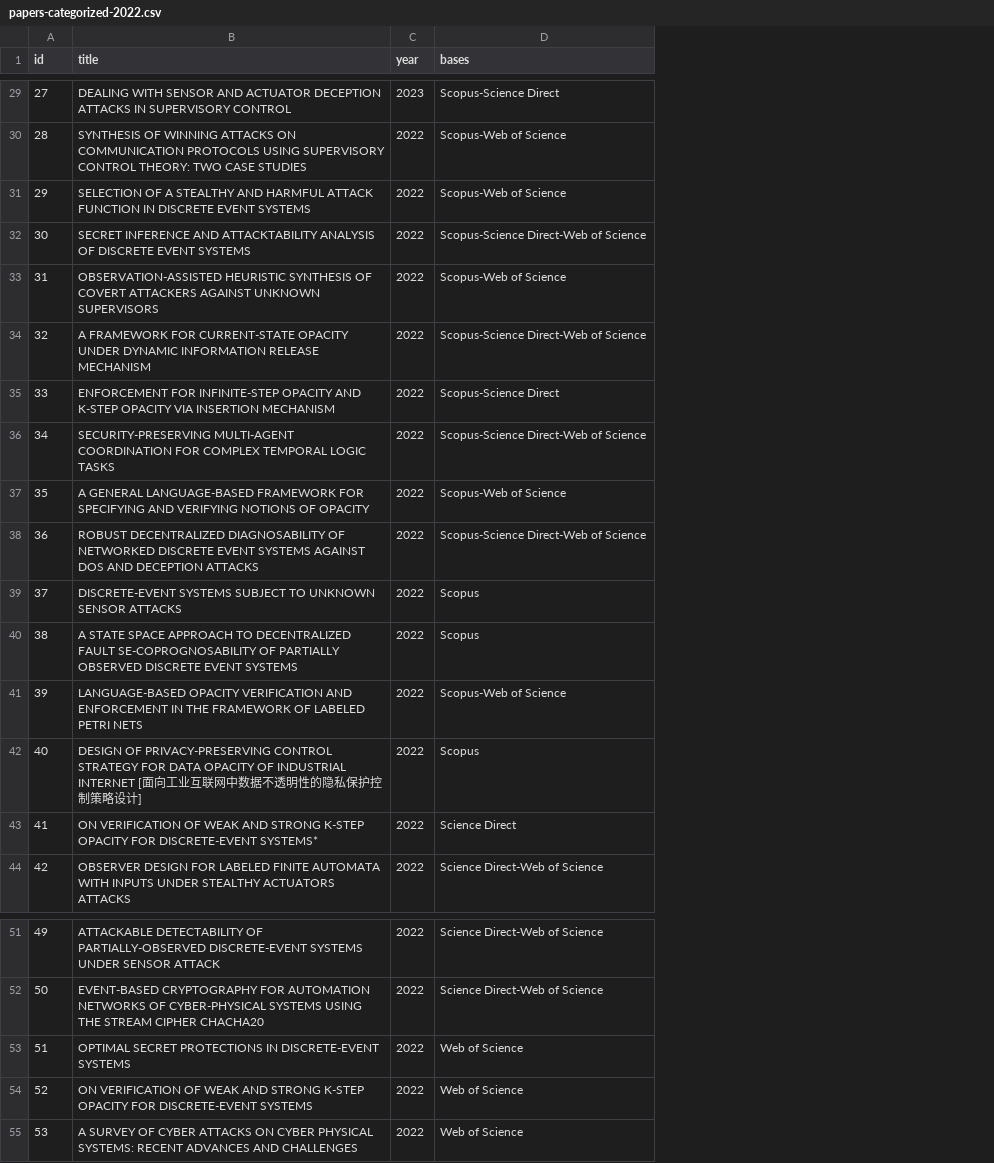
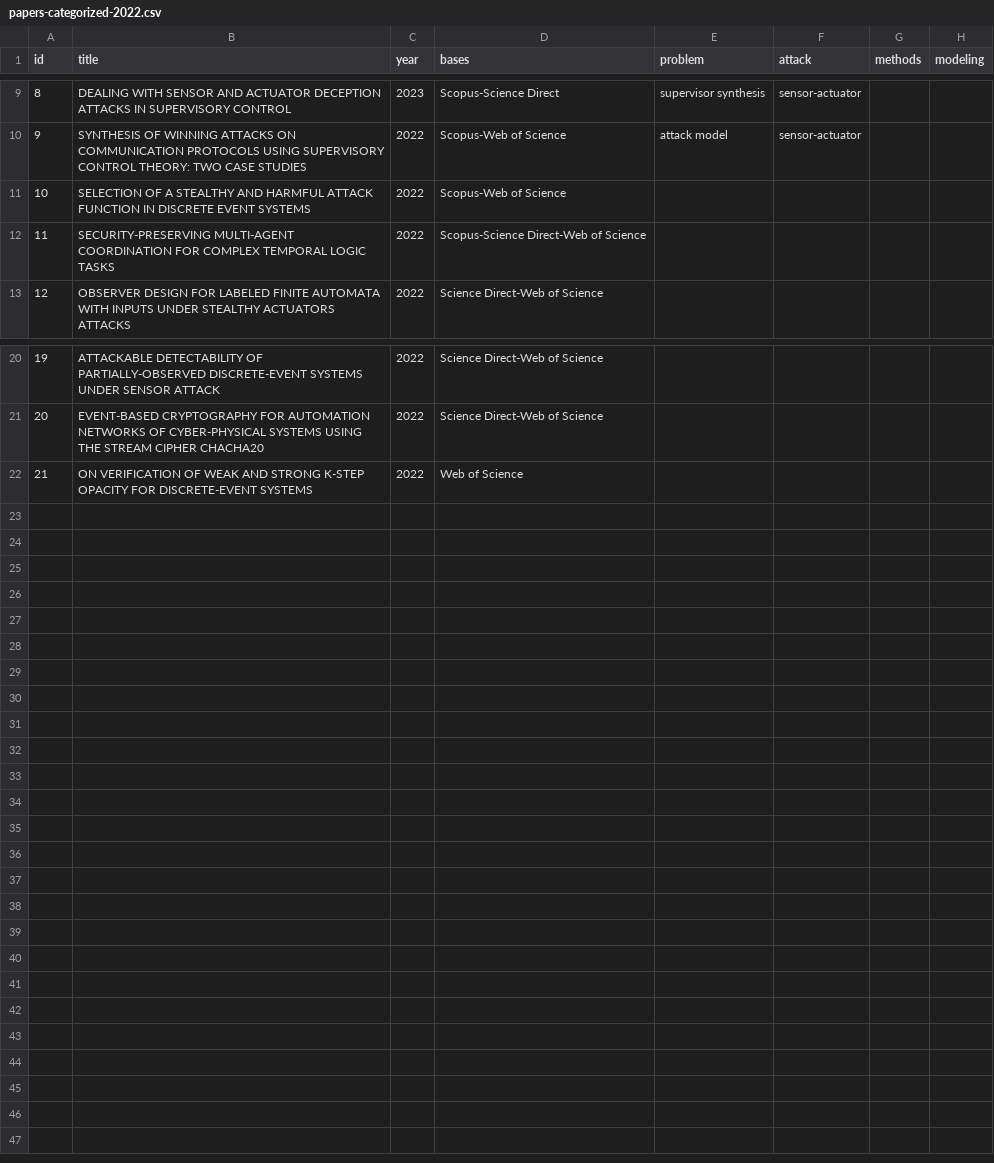
Before and after one commit to olivsamuk/BibtexParsing-SystematicReview, a CSV file: papers-categorized-2022.csv, drawn as a sheet; only a part is shown, gaps mark what is left out; removed rows and columns are numbered as before the commit, all else as after; the diff covers the shown part only; the diff names each change by its address in the sheet, - before the commit and + after, or states it on an @@ line.

```diff
--- a/papers-categorized-2022.csv
+++ b/papers-categorized-2022.csv
+column E (problem), rows 9-10: supervisor synthesis | attack model
+column F (attack), rows 9-10: sensor-actuator | sensor-actuator
+column G (methods), empty
+column H (modeling), empty
@@ column A (id) renumbered between rows 2 and 22 @@
-row 32: 30 | SECRET INFERENCE AND ATTACKTABILITY ANALYSIS OF DISCRETE EVENT SYSTEMS | 2022 | Scopus-Science Direct-Web of Science
-row 33: 31 | OBSERVATION-ASSISTED HEURISTIC SYNTHESIS OF COVERT ATTACKERS AGAINST UNKNOWN SUPERVISORS | 2022 | Scopus-Web of Science
-row 34: 32 | A FRAMEWORK FOR CURRENT-STATE OPACITY UNDER DYNAMIC INFORMATION RELEASE MECHANISM | 2022 | Scopus-Science Direct-Web of Science
-row 35: 33 | ENFORCEMENT FOR INFINITE-STEP OPACITY AND K-STEP OPACITY VIA INSERTION MECHANISM | 2022 | Scopus-Science Direct
-row 37: 35 | A GENERAL LANGUAGE-BASED FRAMEWORK FOR SPECIFYING AND VERIFYING NOTIONS OF OPACITY | 2022 | Scopus-Web of Science
-row 38: 36 | ROBUST DECENTRALIZED DIAGNOSABILITY OF NETWORKED DISCRETE EVENT SYSTEMS AGAINST DOS AND DECEPTION ATTACKS | 2022 | Scopus-Science Direct-Web of Science
-row 39: 37 | DISCRETE-EVENT SYSTEMS SUBJECT TO UNKNOWN SENSOR ATTACKS | 2022 | Scopus
-row 40: 38 | A STATE SPACE APPROACH TO DECENTRALIZED FAULT SE-COPROGNOSABILITY OF PARTIALLY OBSERVED DISCRETE EVENT SYSTEMS | 2022 | Scopus
-row 41: 39 | LANGUAGE-BASED OPACITY VERIFICATION AND ENFORCEMENT IN THE FRAMEWORK OF LABELED PETRI NETS | 2022 | Scopus-Web of Science
-row 42: 40 | DESIGN OF PRIVACY-PRESERVING CONTROL STRATEGY FOR DATA OPACITY OF INDUSTRIAL INTERNET [面向工业互联网中数据不透明性的隐私保护控制策略设计] | 2022 | Scopus
-row 43: 41 | ON VERIFICATION OF WEAK AND STRONG K-STEP OPACITY FOR DISCRETE-EVENT SYSTEMS* | 2022 | Science Direct
-row 53: 51 | OPTIMAL SECRET PROTECTIONS IN DISCRETE-EVENT SYSTEMS | 2022 | Web of Science
-row 55: 53 | A SURVEY OF CYBER ATTACKS ON CYBER PHYSICAL SYSTEMS: RECENT ADVANCES AND CHALLENGES | 2022 | Web of Science
```
Also changed, not shown: 20 removed rows elsewhere in this file.
